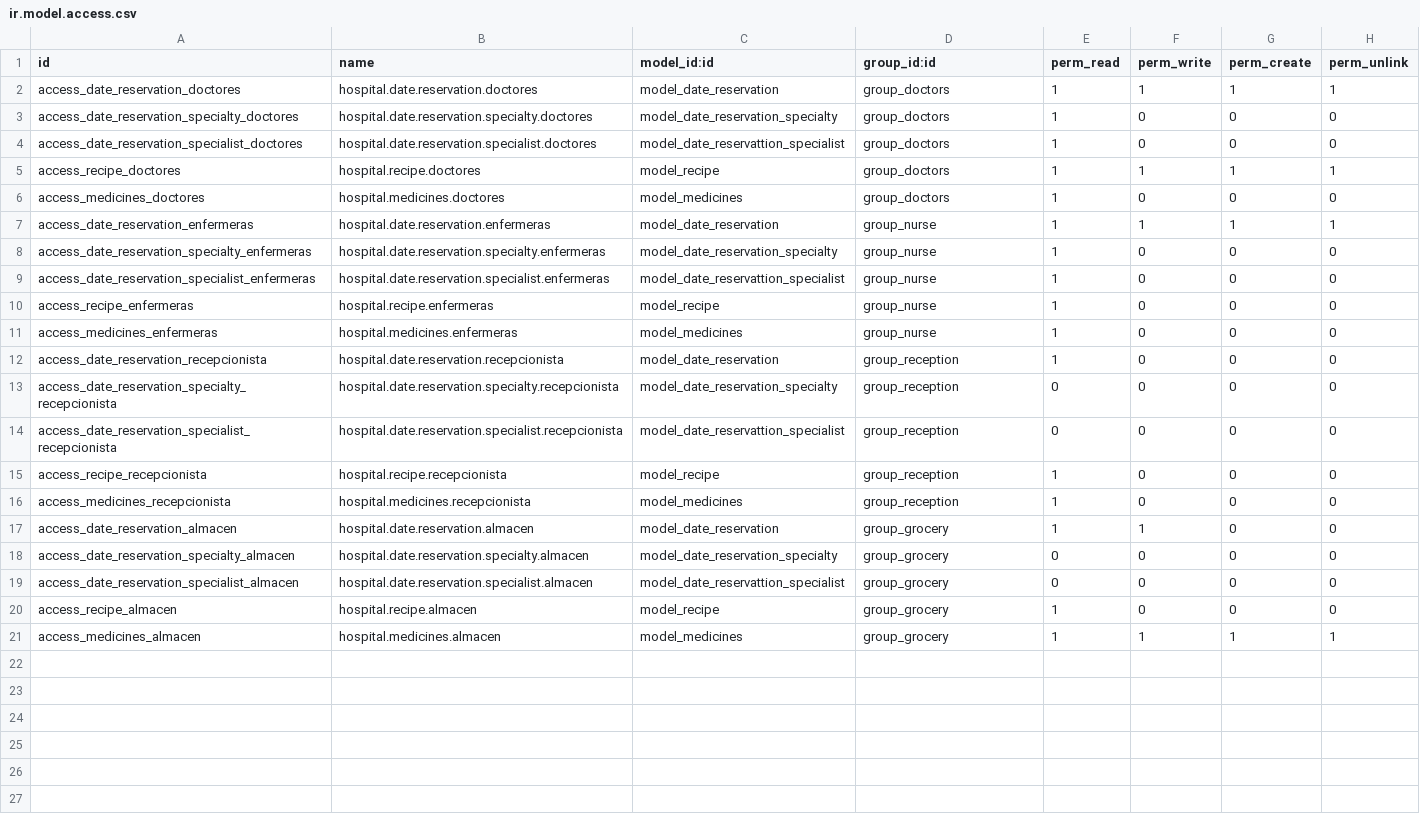
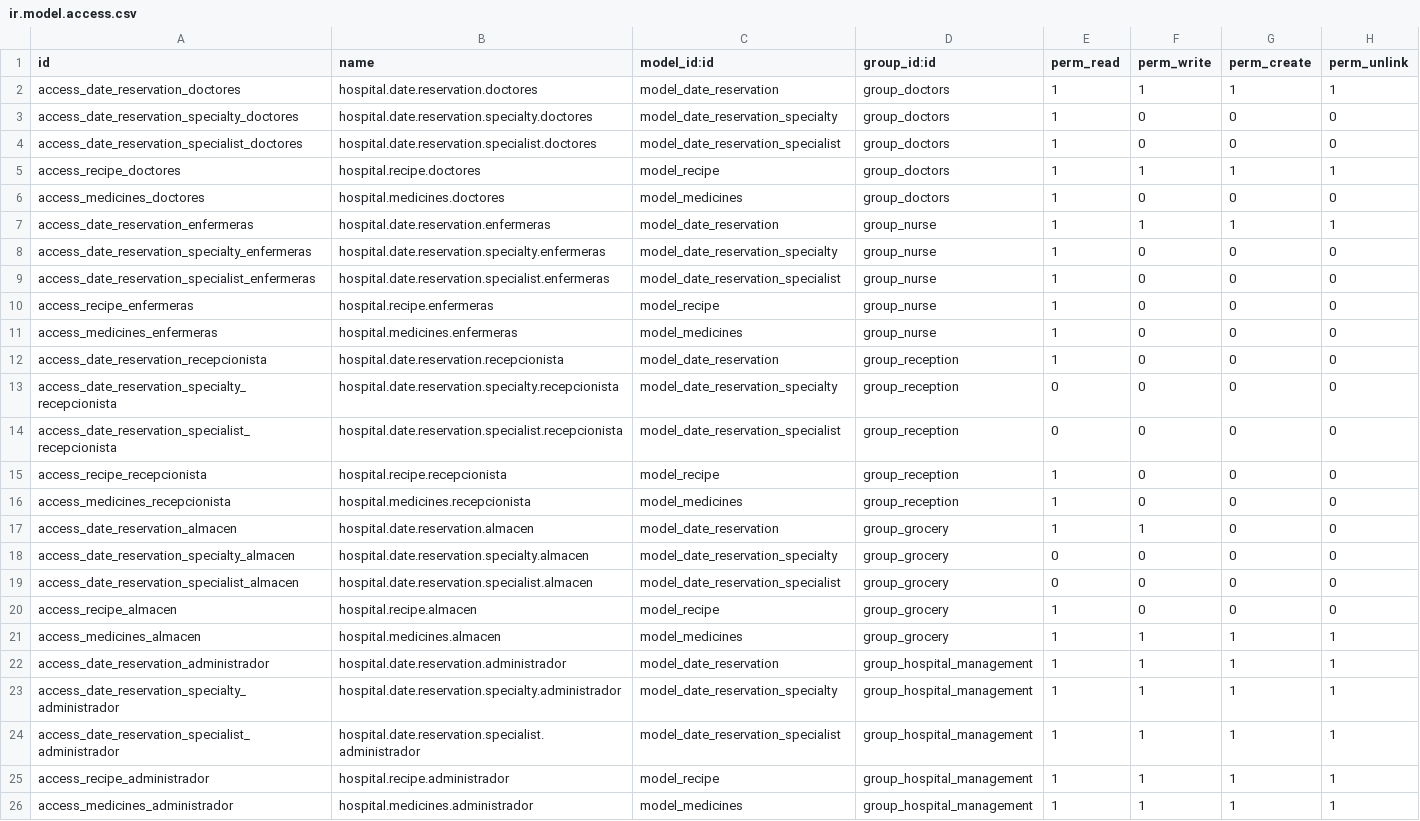
Before and after one commit to francisdevganemo/odoo14, a CSV file: addons/hospital/security/ir.model.access.csv, drawn as a sheet.

```diff
--- a/addons/hospital/security/ir.model.access.csv
+++ b/addons/hospital/security/ir.model.access.csv
@@ -3,3 +3,3 @@ access_date_reservation_doctores,hospital.date.reservation.doctores,model_date_r
 access_date_reservation_specialty_doctores,hospital.date.reservation.specialty.doctores,model_date_reservation_specialty,group_doctors,1,0,0,0
-access_date_reservation_specialist_doctores,hospital.date.reservation.specialist.doctores,model_date_reservattion_specialist,group_doctors,1,0,0,0
+access_date_reservation_specialist_doctores,hospital.date.reservation.specialist.doctores,model_date_reservation_specialist,group_doctors,1,0,0,0
 access_recipe_doctores,hospital.recipe.doctores,model_recipe,group_doctors,1,1,1,1
@@ -8,3 +8,3 @@ access_date_reservation_enfermeras,hospital.date.reservation.enfermeras,model_da
 access_date_reservation_specialty_enfermeras,hospital.date.reservation.specialty.enfermeras,model_date_reservation_specialty,group_nurse,1,0,0,0
-access_date_reservation_specialist_enfermeras,hospital.date.reservation.specialist.enfermeras,model_date_reservattion_specialist,group_nurse,1,0,0,0
+access_date_reservation_specialist_enfermeras,hospital.date.reservation.specialist.enfermeras,model_date_reservation_specialist,group_nurse,1,0,0,0
 access_recipe_enfermeras,hospital.recipe.enfermeras,model_recipe,group_nurse,1,0,0,0
@@ -13,3 +13,3 @@ access_date_reservation_recepcionista,hospital.date.reservation.recepcionista,mo
 access_date_reservation_specialty_recepcionista,hospital.date.reservation.specialty.recepcionista,model_date_reservation_specialty,group_reception,0,0,0,0
-access_date_reservation_specialist_recepcionista,hospital.date.reservation.specialist.recepcionista,model_date_reservattion_specialist,group_reception,0,0,0,0
+access_date_reservation_specialist_recepcionista,hospital.date.reservation.specialist.recepcionista,model_date_reservation_specialist,group_reception,0,0,0,0
 access_recipe_recepcionista,hospital.recipe.recepcionista,model_recipe,group_reception,1,0,0,0
@@ -18,4 +18,9 @@ access_date_reservation_almacen,hospital.date.reservation.almacen,model_date_res
 access_date_reservation_specialty_almacen,hospital.date.reservation.specialty.almacen,model_date_reservation_specialty,group_grocery,0,0,0,0
-access_date_reservation_specialist_almacen,hospital.date.reservation.specialist.almacen,model_date_reservattion_specialist,group_grocery,0,0,0,0
+access_date_reservation_specialist_almacen,hospital.date.reservation.specialist.almacen,model_date_reservation_specialist,group_grocery,0,0,0,0
 access_recipe_almacen,hospital.recipe.almacen,model_recipe,group_grocery,1,0,0,0
 access_medicines_almacen,hospital.medicines.almacen,model_medicines,group_grocery,1,1,1,1
+access_date_reservation_administrador,hospital.date.reservation.administrador,model_date_reservation,group_hospital_management,1,1,1,1
+access_date_reservation_specialty_administrador,hospital.date.reservation.specialty.administrador,model_date_reservation_specialty,group_hospital_management,1,1,1,1
+access_date_reservation_specialist_administrador,hospital.date.reservation.specialist.administrador,model_date_reservation_specialist,group_hospital_management,1,1,1,1
+access_recipe_administrador,hospital.recipe.administrador,model_recipe,group_hospital_management,1,1,1,1
+access_medicines_administrador,hospital.medicines.administrador,model_medicines,group_hospital_management,1,1,1,1
```
Also changed, not shown: 2 other files.
